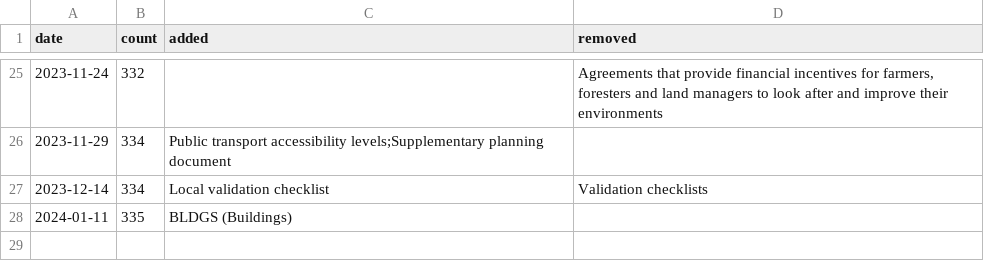
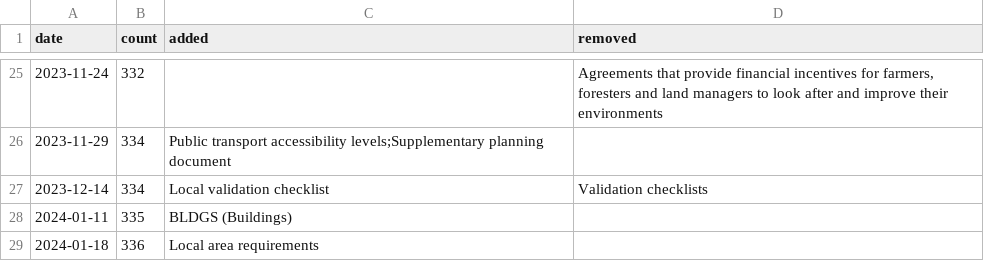
Before and after one commit to digital-land/data-standards-team, a CSV file: _data/backlog-changelog.csv, drawn as a sheet; only a part is shown, gaps mark what is left out; the diff names each change by its address in the sheet, - before the commit and + after, or states it on an @@ line.

```diff
--- a/_data/backlog-changelog.csv
+++ b/_data/backlog-changelog.csv
+row 29: 2024-01-18 | 336 | Local area requirements
```
Also changed, not shown: _data/planning-concerns-backlog.csv.
